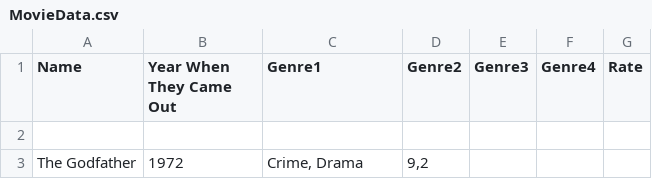
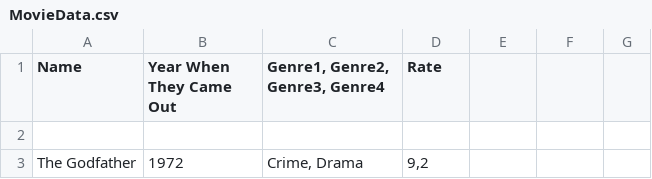
Before and after one commit to Dat1Cphbusiness/SP3OpgaveGruppeB, a CSV file: Data/MovieData.csv, drawn as a sheet; only a part is shown.

Commit message:
Hej!

```diff
--- a/Data/MovieData.csv
+++ b/Data/MovieData.csv
@@ -1,2 +1,2 @@
-Name; Year When They Came Out; Genre1; Genre2; Genre3; Genre4; Rate
+Name; Year When They Came Out; Genre1, Genre2, Genre3, Genre4; Rate
 
```
